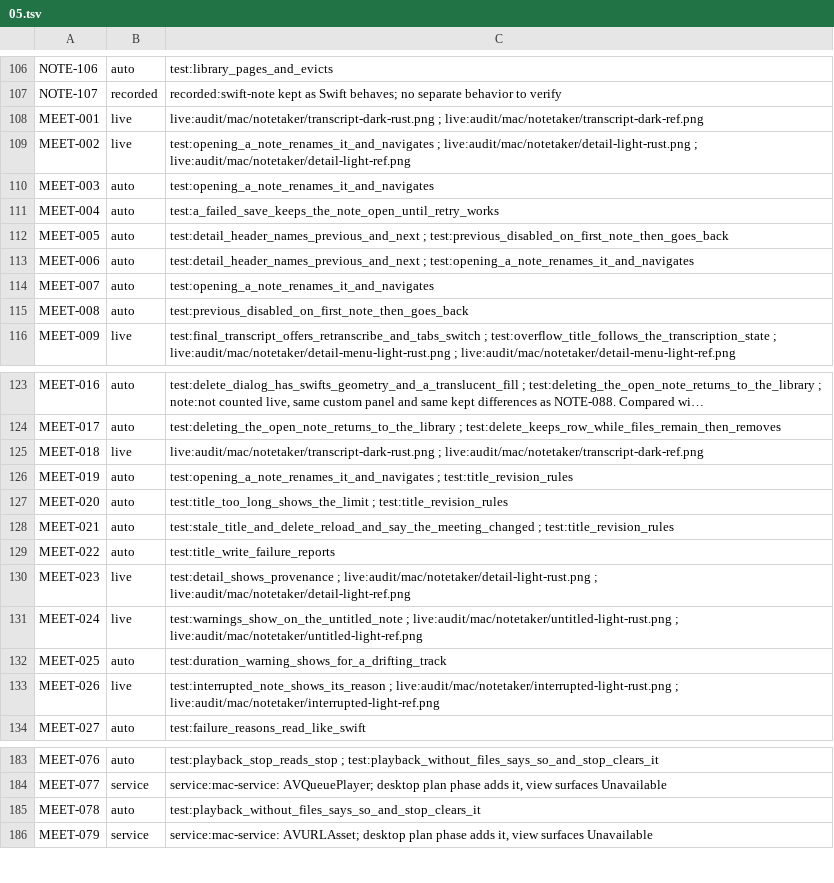
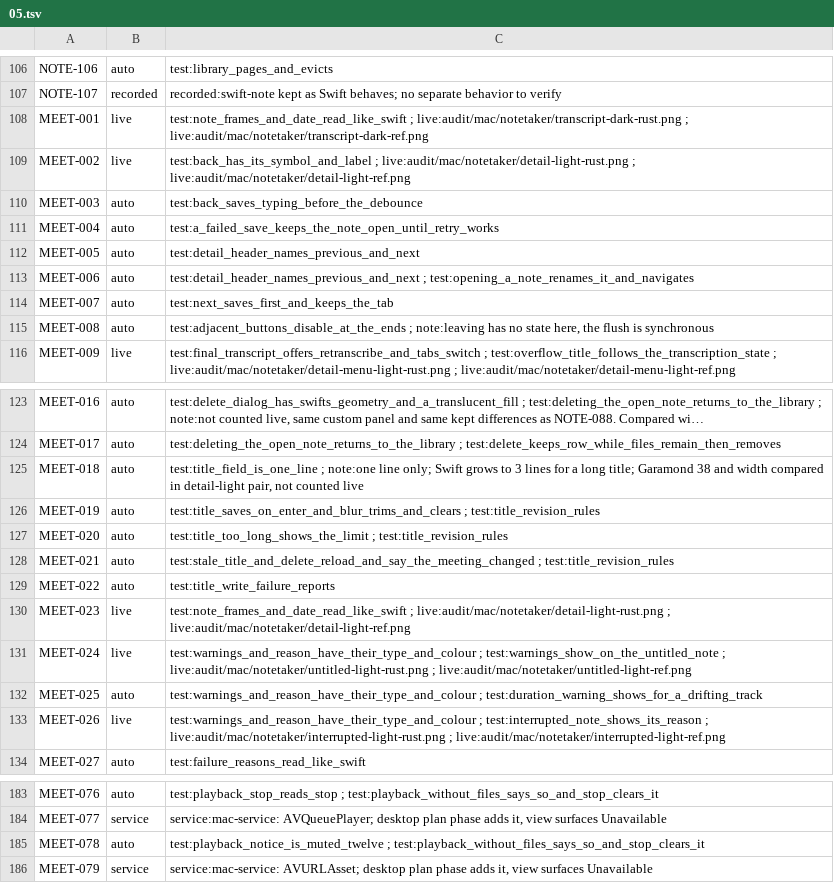
Before and after one commit to brunovskyoliver/local_flow, a TSV file: specs/024-gpui-desktop-views/inventory/status/05.tsv, drawn as a sheet; only a part is shown, gaps mark what is left out; long unchanged cells end in …; the diff covers the shown part only; the diff names each change by its address in the sheet, - before the commit and + after, or states it on an @@ line.

```diff
--- a/specs/024-gpui-desktop-views/inventory/status/05.tsv
+++ b/specs/024-gpui-desktop-views/inventory/status/05.tsv
-C108: live:audit/mac/notetaker/transcript-dark-rust.png ;…
+C108: test:note_frames_and_date_read_like_swift ; live:audit/mac/notetaker/transcript-dark-rust.png ;…
-C109: test:opening_a_note_renames_it_and_navigates ; live:audit/mac/notetaker/detail-light-rust.png…
+C109: test:back_has_its_symbol_and_label ; live:audit/mac/notetaker/detail-light-rust.png…
-C110: test:opening_a_note_renames_it_and_navigates
+C110: test:back_saves_typing_before_the_debounce
-C112: test:detail_header_names_previous_and_next ; test:previous_disabled_on_first_note_then_goes_back
+C112: test:detail_header_names_previous_and_next
-C114: test:opening_a_note_renames_it_and_navigates
+C114: test:next_saves_first_and_keeps_the_tab
-C115: test:previous_disabled_on_first_note_then_goes_back
+C115: test:adjacent_buttons_disable_at_the_ends ; note:leaving has no state here, the flush is synchronous
-B125: live
+B125: auto
-C125: live:audit/mac/notetaker/transcript-dark-rust.png ; live:audit/mac/notetaker/transcript-dark-ref.png
+C125: test:title_field_is_one_line ; note:one line only; Swift grows to 3 lines for a long title; Garamond 38 and width compared in detail-light pair, not counted live
-C126: test:opening_a_note_renames_it_and_navigates ; test:title_revision_rules
+C126: test:title_saves_on_enter_and_blur_trims_and_clears ; test:title_revision_rules
-C130: test:detail_shows_provenance ; live:audit/mac/notetaker/detail-light-rust.png…
+C130: test:note_frames_and_date_read_like_swift ; live:audit/mac/notetaker/detail-light-rust.png…
-C131: test:warnings_show_on_the_untitled_note ;…
+C131: test:warnings_and_reason_have_their_type_and_colour ; test:warnings_show_on_the_untitled_note ;…
-C132: test:duration_warning_shows_for_a_drifting_track
+C132: test:warnings_and_reason_have_their_type_and_colour ; test:duration_warning_shows_for_a_drifting_track
-C133: test:interrupted_note_shows_its_reason ;…
+C133: test:warnings_and_reason_have_their_type_and_colour ; test:interrupted_note_shows_its_reason ;…
-C185: test:playback_without_files_says_so_and_stop_clears_it
+C185: test:playback_notice_is_muted_twelve ; test:playback_without_files_says_so_and_stop_clears_it
```
Also changed, not shown: 23 edited cells elsewhere in this file, 4 other files.
